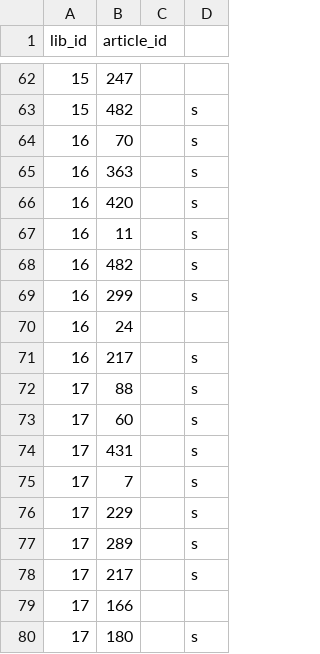
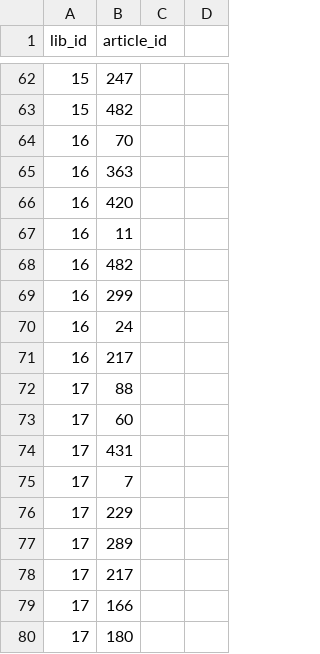
Before and after one commit to roshjcm/MusicHub, a CSV file: datasets/IsAddedTo.csv, drawn as a sheet; only a part is shown, gaps mark what is left out; the diff covers the shown part only.

```diff
--- a/datasets/IsAddedTo.csv
+++ b/datasets/IsAddedTo.csv
@@ -63,7 +63,7 @@ lib_id,article_id,,
-15,482,,s
-16,70,,s
-16,363,,s
-16,420,,s
-16,11,,s
-16,482,,s
-16,299,,s
+15,482
+16,70
+16,363
+16,420
+16,11
+16,482
+16,299
@@ -71,8 +71,8 @@ lib_id,article_id,,
-16,217,,s
-17,88,,s
-17,60,,s
-17,431,,s
-17,7,,s
-17,229,,s
-17,289,,s
-17,217,,s
+16,217
+17,88
+17,60
+17,431
+17,7
+17,229
+17,289
+17,217
@@ -80 +80 @@ lib_id,article_id,,
-17,180,,s
+17,180
```
Also changed, not shown: 40 edited cells elsewhere in this file.
